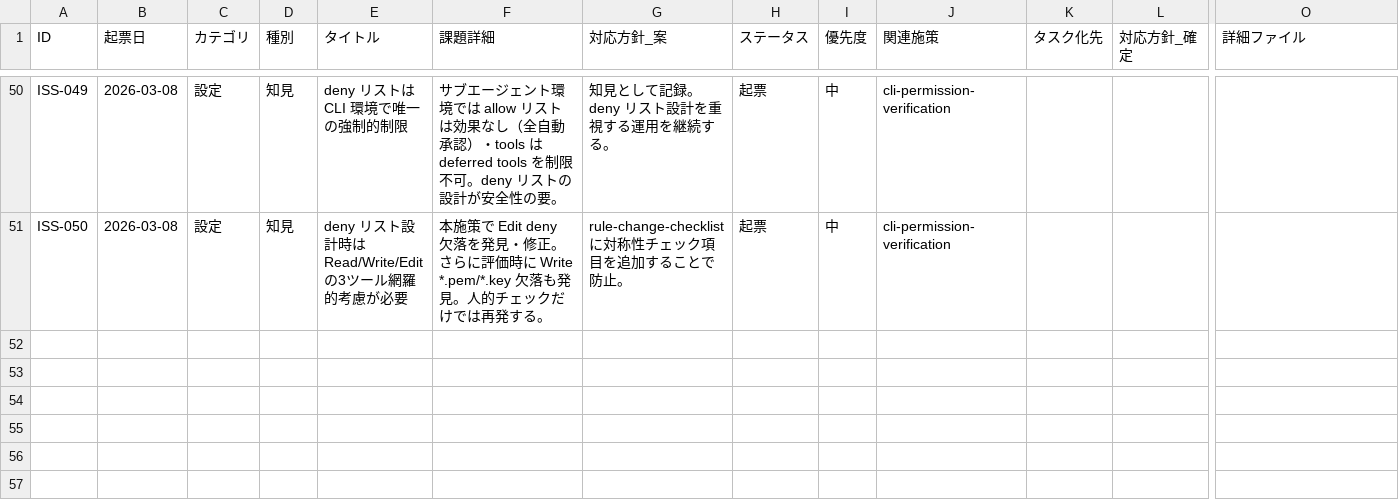
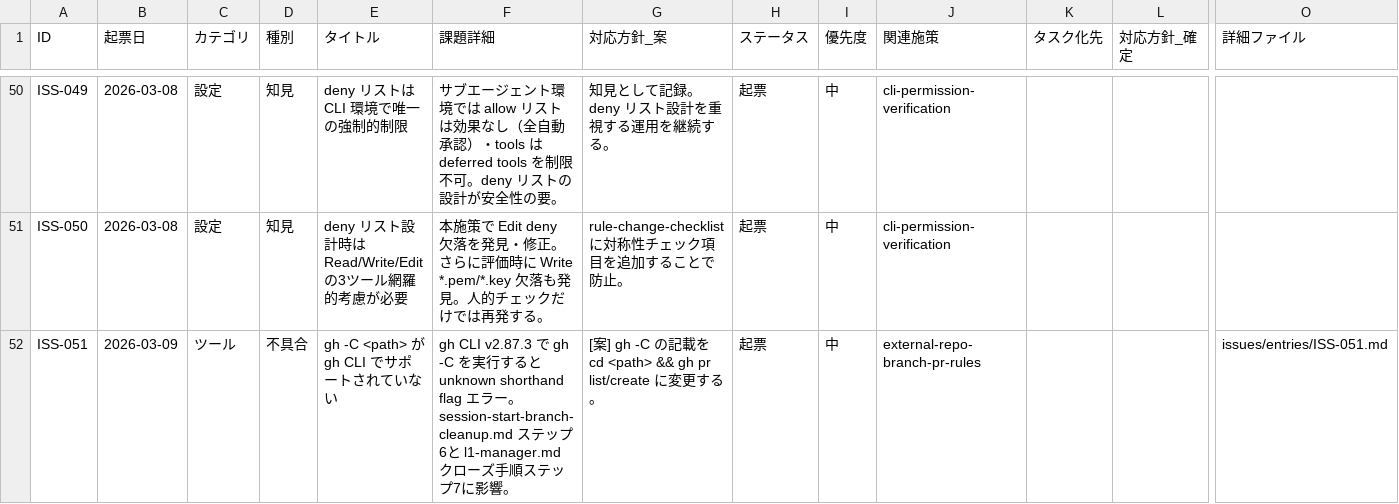
Before and after one commit to ryo12-n/dev-process-improvement, a CSV file: プロセス改善_課題管理.csv, drawn as a sheet; only a part is shown, gaps mark what is left out; rows hold the shown columns only; the diff names each change by its address in the sheet, - before the commit and + after, or states it on an @@ line.

```diff
--- a/プロセス改善_課題管理.csv
+++ b/プロセス改善_課題管理.csv
+row 52: ISS-051 | 2026-03-09 | ツール | 不具合 | gh -C <path> が gh CLI でサポートされていない | gh CLI v2.87.3 で gh -C を実行すると unknown shorthand flag エラー。session-start-branch-cleanup.md ステップ6と l1-manager.md クローズ手順ステップ7に影響。 | [案] gh -C の記載を cd <path> && gh pr list/create に変更する。 | 起票 | 中 | external-repo-branch-pr-rules |  |  | issues/entries/ISS-051.md
```
Also changed, not shown: 4 other files.
